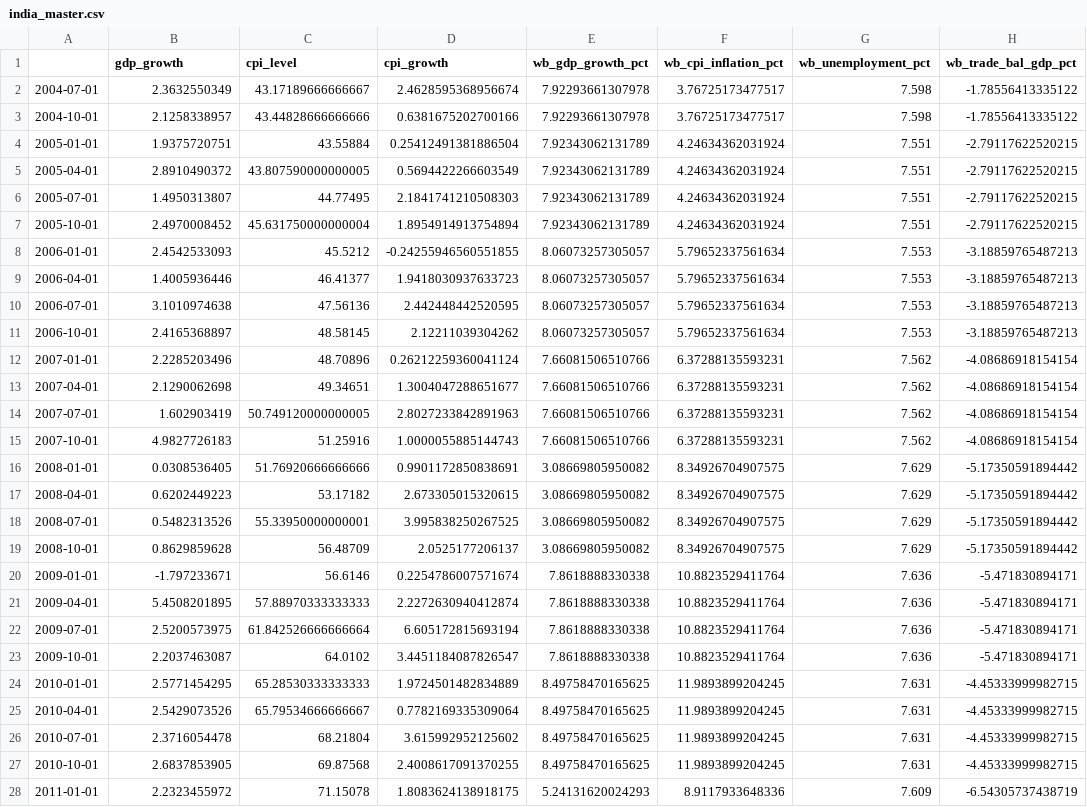
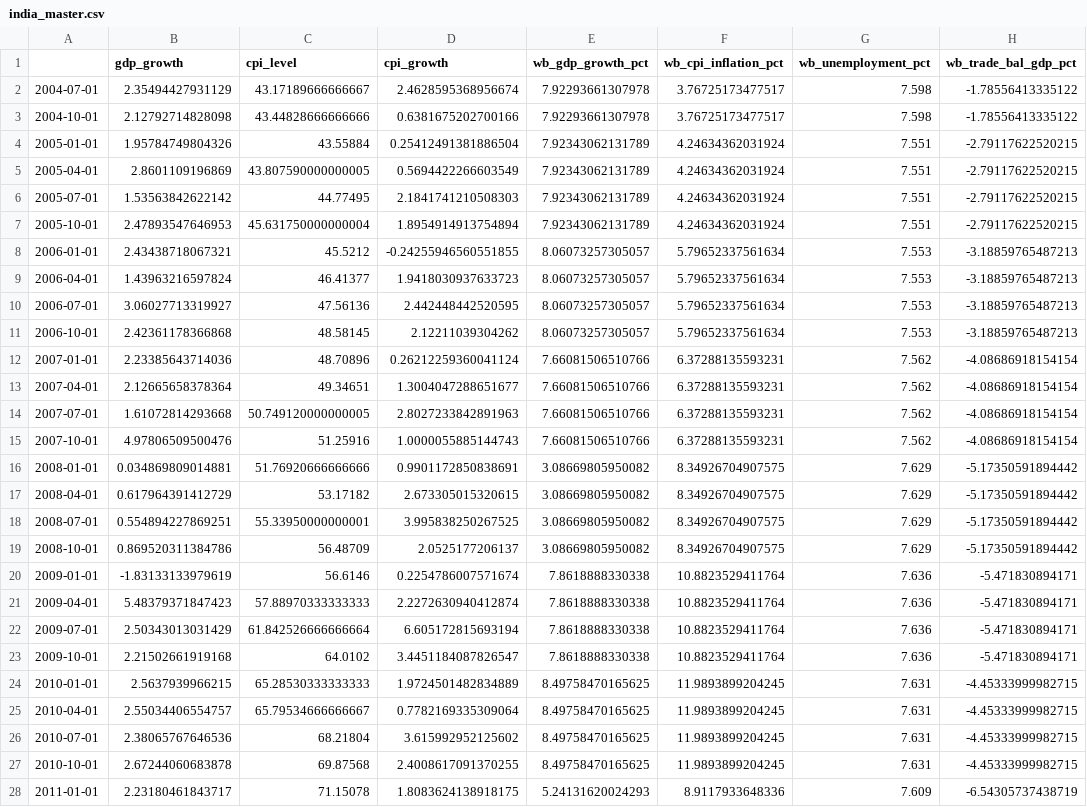
Before and after one commit to Yash1bajpai/Global-MacroForecast, a CSV file: data/processed/india_master.csv, drawn as a sheet; only a part is shown; the diff covers the shown part only; the diff names each change by its address in the sheet, - before the commit and + after, or states it on an @@ line.

```diff
--- a/data/processed/india_master.csv
+++ b/data/processed/india_master.csv
-B2 (gdp_growth): 2.3632550349
+B2 (gdp_growth): 2.35494427931129
-B3 (gdp_growth): 2.1258338957
+B3 (gdp_growth): 2.12792714828098
-B4 (gdp_growth): 1.9375720751
+B4 (gdp_growth): 1.95784749804326
-B5 (gdp_growth): 2.8910490372
+B5 (gdp_growth): 2.8601109196869
-B6 (gdp_growth): 1.4950313807
+B6 (gdp_growth): 1.53563842622142
-B7 (gdp_growth): 2.4970008452
+B7 (gdp_growth): 2.47893547646953
-B8 (gdp_growth): 2.4542533093
+B8 (gdp_growth): 2.43438718067321
-B9 (gdp_growth): 1.4005936446
+B9 (gdp_growth): 1.43963216597824
-B10 (gdp_growth): 3.1010974638
+B10 (gdp_growth): 3.06027713319927
-B11 (gdp_growth): 2.4165368897
+B11 (gdp_growth): 2.42361178366868
-B12 (gdp_growth): 2.2285203496
+B12 (gdp_growth): 2.23385643714036
-B13 (gdp_growth): 2.1290062698
+B13 (gdp_growth): 2.12665658378364
-B14 (gdp_growth): 1.602903419
+B14 (gdp_growth): 1.61072814293668
-B15 (gdp_growth): 4.9827726183
+B15 (gdp_growth): 4.97806509500476
-B16 (gdp_growth): 0.0308536405
+B16 (gdp_growth): 0.034869809014881
-B17 (gdp_growth): 0.6202449223
+B17 (gdp_growth): 0.617964391412729
-B18 (gdp_growth): 0.5482313526
+B18 (gdp_growth): 0.554894227869251
-B19 (gdp_growth): 0.8629859628
+B19 (gdp_growth): 0.869520311384786
-B20 (gdp_growth): -1.797233671
+B20 (gdp_growth): -1.83133133979619
-B21 (gdp_growth): 5.4508201895
+B21 (gdp_growth): 5.48379371847423
-B22 (gdp_growth): 2.5200573975
+B22 (gdp_growth): 2.50343013031429
-B23 (gdp_growth): 2.2037463087
+B23 (gdp_growth): 2.21502661919168
-B24 (gdp_growth): 2.5771454295
+B24 (gdp_growth): 2.5637939966215
-B25 (gdp_growth): 2.5429073526
+B25 (gdp_growth): 2.55034406554757
-B26 (gdp_growth): 2.3716054478
+B26 (gdp_growth): 2.38065767646536
-B27 (gdp_growth): 2.6837853905
+B27 (gdp_growth): 2.67244060683878
-B28 (gdp_growth): 2.2323455972
+B28 (gdp_growth): 2.23180461843717
```
Also changed, not shown: 1 added row and 60 edited cells elsewhere in this file, data/features/global_features.csv, data/features/india_features.csv, 28 other files.
